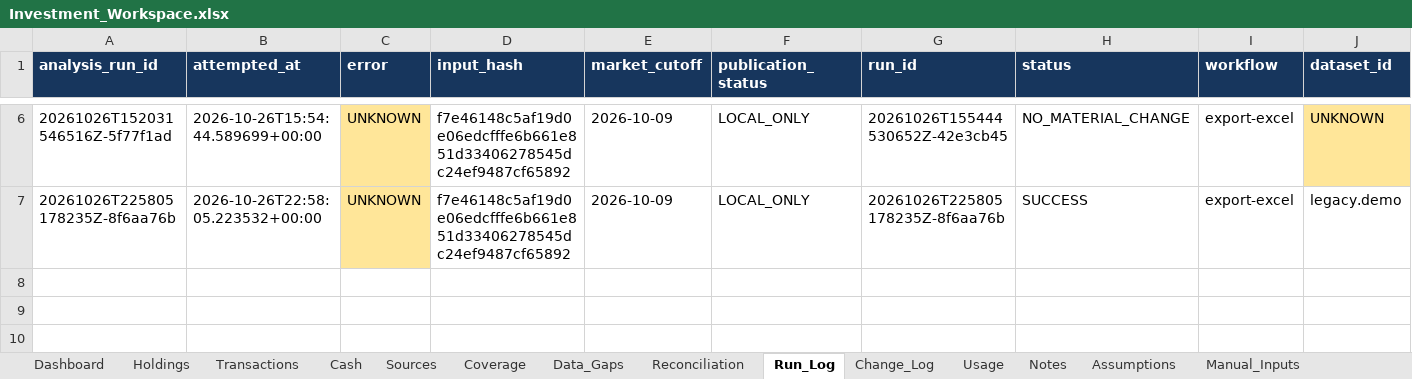
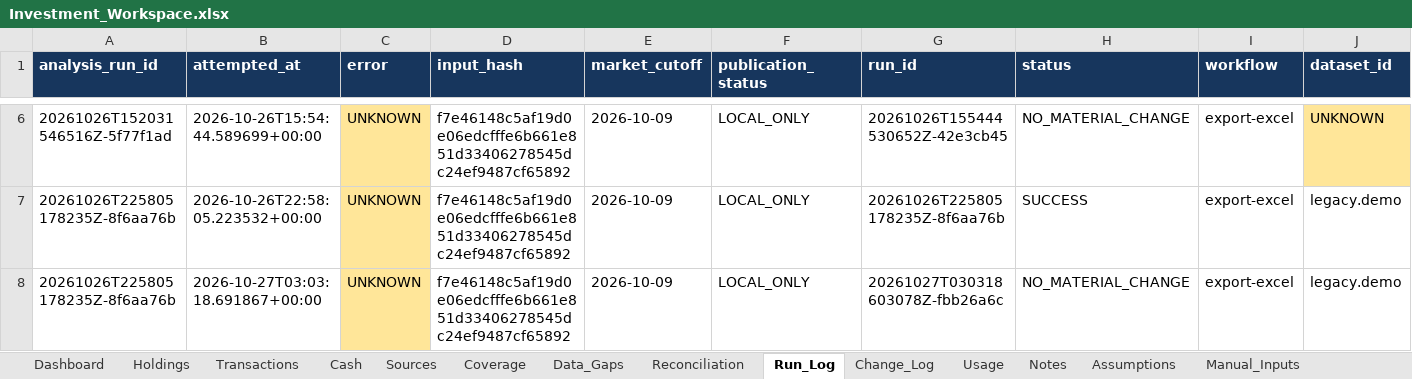
Before and after one commit to ahmedvirani010-art/Investment-Codex, an Excel workbook: workbooks/Investment_Workspace.xlsx, sheet Run_Log, drawn as a sheet; only a part is shown, gaps mark what is left out; values as stored, in another font and other column widths than the file's, no borders; table styles not drawn; the diff names each change by its address in the sheet, - before the commit and + after, or states it on an @@ line.

Commit message:
research: portfolio 20261027T030318603078Z-fbb26a6c [NO_MATERIAL_CHANGE]
Imported from local commit: 35df12feb504813bb2156a0de9482dd5e2ddab86
Original author: Investment Workspace <workspace@localhost> (2026-10-27T03:03:19Z)
File tree preserved exactly from the uploaded Git bundle.

```diff
--- a/workbooks/Investment_Workspace.xlsx (sheet Run_Log)
+++ b/workbooks/Investment_Workspace.xlsx (sheet Run_Log)
+row 8: 20261026T225805178235Z-8f6aa76b | 2026-10-27T03:03:18.691867+00:00 | UNKNOWN | f7e46148c5af19d0e06edcfffe6b661e851d33406278545dc24ef9487cf65892 | 2026-10-09 | LOCAL_ONLY | 20261027T030318603078Z-fbb26a6c | NO_MATERIAL_CHANGE | export-excel | legacy.demo
```
Also changed, not shown: sheet Usage, sheet Dashboard, sheet Readiness, sheet Data_Gaps, 13 other files.
